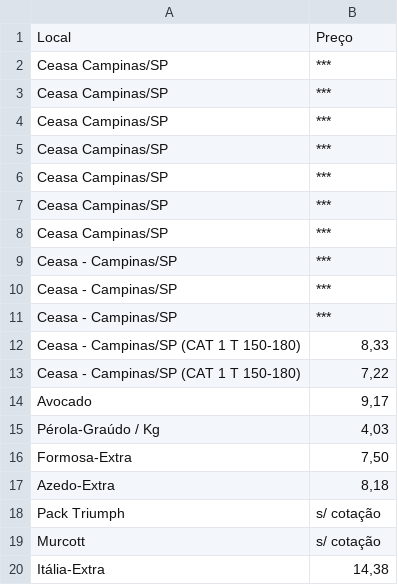
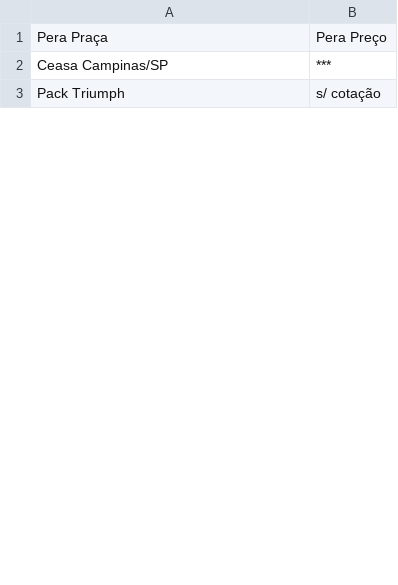
Before and after one commit to evandrofa/Project_1, a CSV file: dados_frutas.csv, drawn as a sheet; only a part is shown; the diff covers the shown part only.

```diff
--- a/dados_frutas.csv
+++ b/dados_frutas.csv
@@ -1,20 +1,3 @@
-Local,Preço
+Pera Praça,Pera Preço
 Ceasa Campinas/SP,***
-Ceasa Campinas/SP,***
-Ceasa Campinas/SP,***
-Ceasa Campinas/SP,***
-Ceasa Campinas/SP,***
-Ceasa Campinas/SP,***
-Ceasa Campinas/SP,***
-Ceasa - Campinas/SP,***
-Ceasa - Campinas/SP,***
-Ceasa - Campinas/SP,***
-Ceasa - Campinas/SP (CAT 1 T 150-180),"8,33"
-Ceasa - Campinas/SP (CAT 1 T 150-180),"7,22"
-Avocado,"9,17"
-Pérola-Graúdo / Kg,"4,03"
-Formosa-Extra,"7,50"
-Azedo-Extra,"8,18"
 Pack Triumph,s/ cotação
-Murcott,s/ cotação
-Itália-Extra,"14,38"
```
Also changed, not shown: 72 removed rows, 2 moved rows and 2 edited cells elsewhere in this file, 1 other file.
